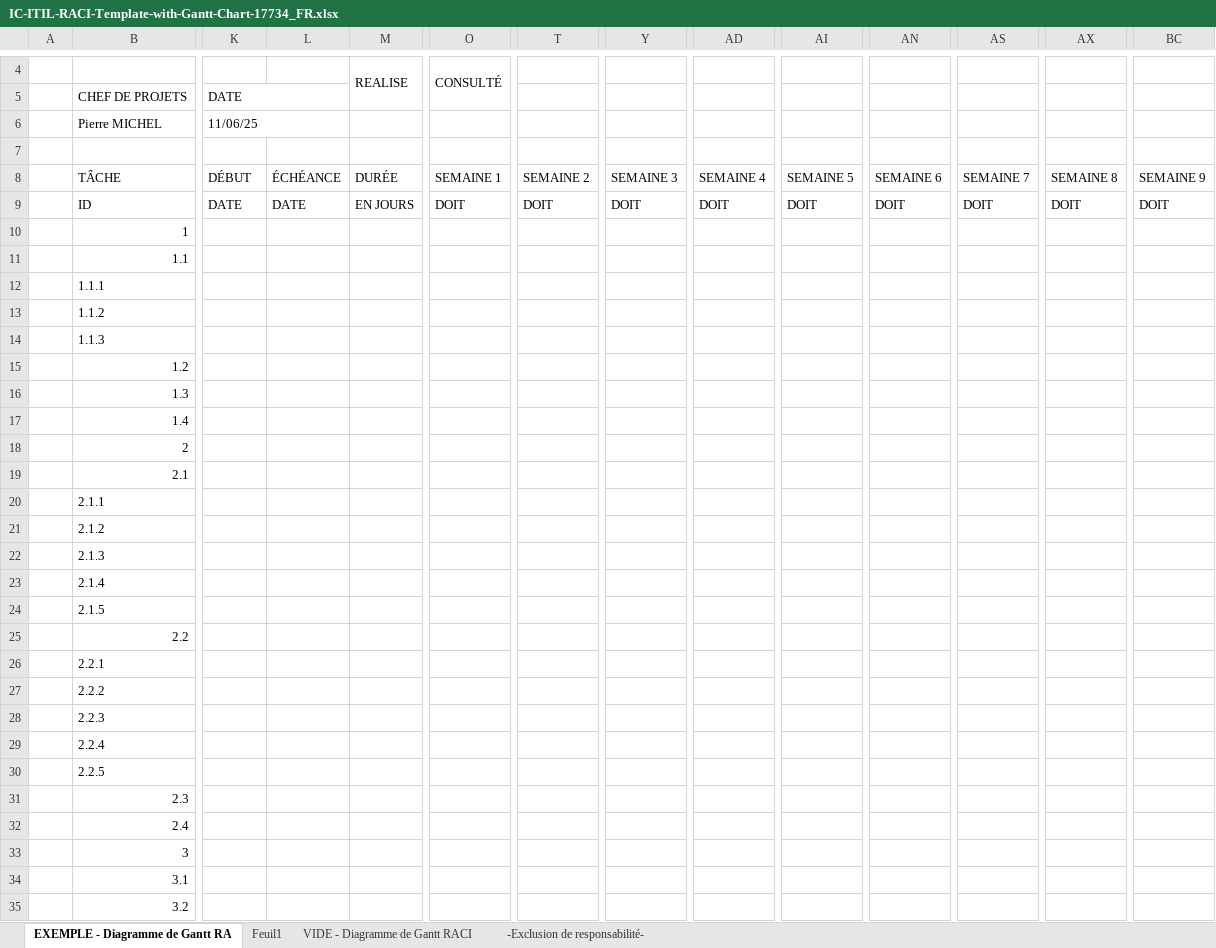
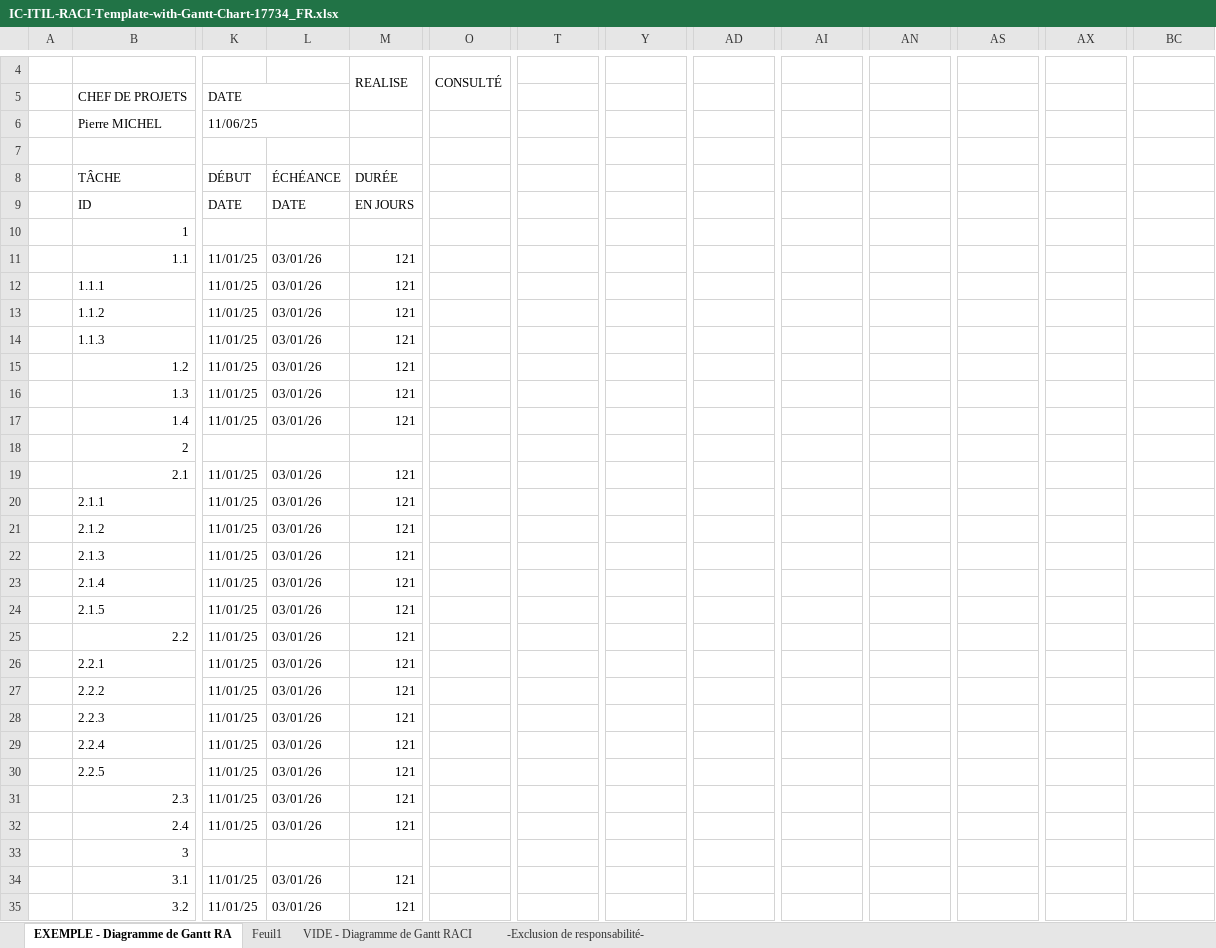
Before and after one commit to taskforce-project/taskforce-docs, an Excel workbook: assets/diagrammes/IC-ITIL-RACI-Template-with-Gantt-Chart-17734_FR.xlsx, sheet EXEMPLE - Diagramme de Gantt RA, drawn as a sheet; only a part is shown, gaps mark what is left out; values as stored, in another font and other column widths than the file's, no cell formats; charts and pictures and conditional formats not drawn; the diff covers the shown part only; the diff names each change by its address in the sheet, - before the commit and + after, or states it on an @@ line.

Commit message:
docs: add RACI template and Gantt chart for project management

```diff
--- a/assets/diagrammes/IC-ITIL-RACI-Template-with-Gantt-Chart-17734_FR.xlsx (sheet EXEMPLE - Diagramme de Gantt RA)
+++ b/assets/diagrammes/IC-ITIL-RACI-Template-with-Gantt-Chart-17734_FR.xlsx (sheet EXEMPLE - Diagramme de Gantt RA)
-O8: SEMAINE 1
+O8: (empty)
-O8:S8 merged
-T8: SEMAINE 2
+T8: (empty)
-T8:X8 merged
-Y8: SEMAINE 3
+Y8: (empty)
-Y8:AC8 merged
-AD8: SEMAINE 4
+AD8: (empty)
-AD8:AH8 merged
-AI8: SEMAINE 5
+AI8: (empty)
-AI8:AM8 merged
-AN8: SEMAINE 6
+AN8: (empty)
-AN8:AR8 merged
-AS8: SEMAINE 7
+AS8: (empty)
-AS8:AW8 merged
-AX8: SEMAINE 8
+AX8: (empty)
-AX8:BB8 merged
-BC8: SEMAINE 9
+BC8: (empty)
-BC8:BG8 merged
-O9: DOIT
+O9: (empty)
-T9: DOIT
+T9: (empty)
-Y9: DOIT
+Y9: (empty)
-AD9: DOIT
+AD9: (empty)
-AI9: DOIT
+AI9: (empty)
-AN9: DOIT
+AN9: (empty)
-AS9: DOIT
+AS9: (empty)
-AX9: DOIT
+AX9: (empty)
-BC9: DOIT
+BC9: (empty)
-K11:K17 (DÉBUT): (empty)
+K11:K17 (DÉBUT): 11/01/25
-L11:L17 (ÉCHÉANCE): (empty)
+L11:L17 (ÉCHÉANCE): 03/01/26
-M11:M17 (DURÉE): (empty)
+M11:M17 (DURÉE): 121
-K19:K32 (DÉBUT): (empty)
+K19:K32 (DÉBUT): 11/01/25
-L19:L32 (ÉCHÉANCE): (empty)
+L19:L32 (ÉCHÉANCE): 03/01/26
-M19:M32 (DURÉE): (empty)
+M19:M32 (DURÉE): 121
-K34:K35 (DÉBUT): (empty)
+K34:K35 (DÉBUT): 11/01/25
-L34:L35 (ÉCHÉANCE): (empty)
+L34:L35 (ÉCHÉANCE): 03/01/26
-M34:M35 (DURÉE): (empty)
+M34:M35 (DURÉE): 121
```
Also changed, not shown: 302 edited cells and merged cells elsewhere in this sheet, sheet VIDE - Diagramme de Gantt RACI, cell formats, charts or pictures, 3 other files.
